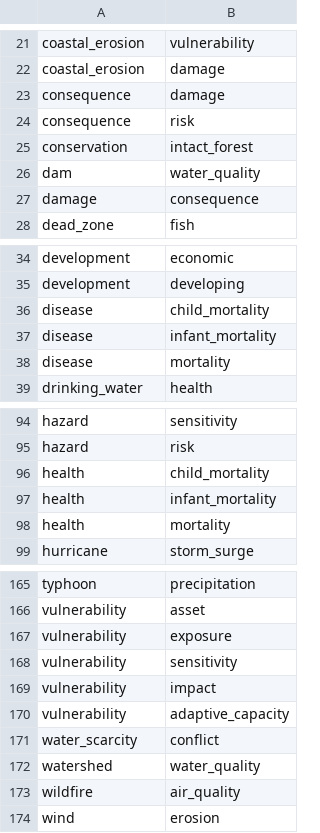
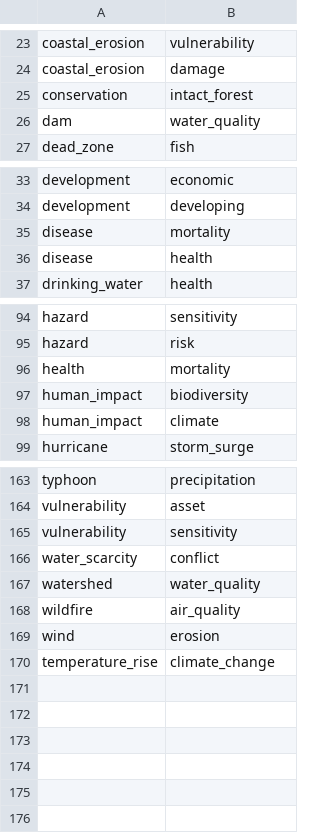
Before and after one commit to resource-watch/graph, a CSV file: csv_files/affects.csv, drawn as a sheet; only a part is shown, gaps mark what is left out; removed rows and columns are numbered as before the commit, all else as after; the diff covers the shown part only; the diff names each change by its address in the sheet, - before the commit and + after, or states it on an @@ line.

```diff
--- a/csv_files/affects.csv
+++ b/csv_files/affects.csv
-row 23: consequence | damage
-row 24: consequence | risk
-row 27: damage | consequence
-row 36: disease | child_mortality
-row 37: disease | infant_mortality
+row 36: disease | health
-row 96: health | child_mortality
-row 97: health | infant_mortality
+row 97: human_impact | biodiversity
+row 98: human_impact | climate
-row 167: vulnerability | exposure
-row 169: vulnerability | impact
-row 170: vulnerability | adaptive_capacity
+row 170: temperature_rise | climate_change
```
Also changed, not shown: 6 added rows, 4 removed rows, 2 moved rows and 5 edited cells elsewhere in this file, csv_files/can_affect.csv, csv_files/is_a.csv, 9 other files.
